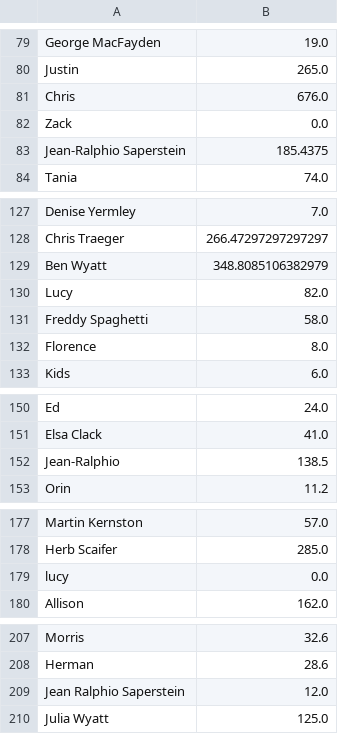
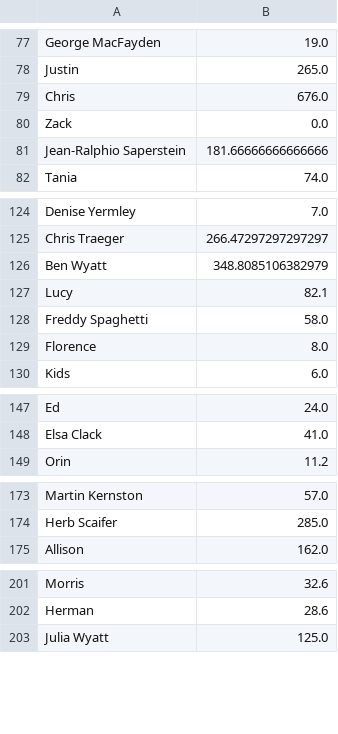
Before and after one commit to heheheluke/Parks-and-Rec-Analysis, a CSV file: data/average_words_by_episode.csv, drawn as a sheet; only a part is shown, gaps mark what is left out; the diff covers the shown part only.

```diff
--- a/data/average_words_by_episode.csv
+++ b/data/average_words_by_episode.csv
@@ -82,3 +80,3 @@ Chris,676.0
 Zack,0.0
-Jean-Ralphio Saperstein,185.4375
+Jean-Ralphio Saperstein,181.66666666666666
 Tania,74.0
@@ -129,3 +126,3 @@ Chris Traeger,266.47297297297297
 Ben Wyatt,348.8085106382979
-Lucy,82.0
+Lucy,82.1
 Freddy Spaghetti,58.0
@@ -151,3 +148,2 @@ Ed,24.0
 Elsa Clack,41.0
-Jean-Ralphio,138.5
 Orin,11.2
@@ -178,3 +174,2 @@ Martin Kernston,57.0
 Herb Scaifer,285.0
-lucy,0.0
 Allison,162.0
@@ -208,3 +202,2 @@ Morris,32.6
 Herman,28.6
-Jean Ralphio Saperstein,12.0
 Julia Wyatt,125.0
```
Also changed, not shown: 4 removed rows and 4 edited cells elsewhere in this file, data/term_frequencies_by_season.csv, 5 other files.
